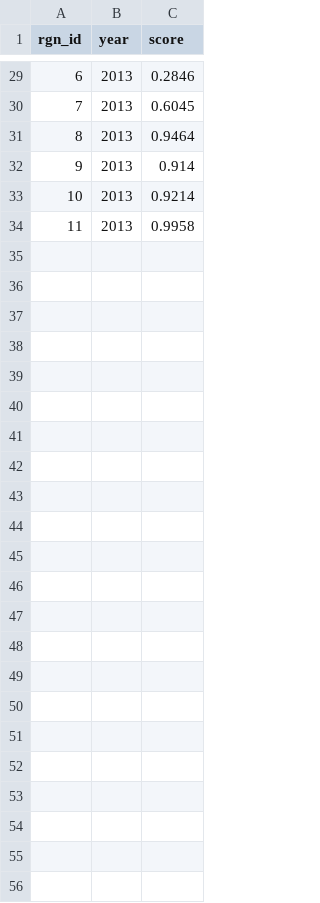
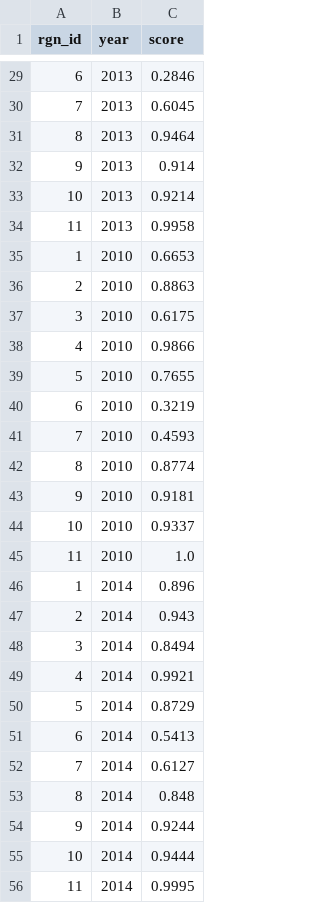
Before and after one commit to OHI-Science/chn, a CSV file: province2015/layers/cw_phosphate_chn2015_LM.csv, drawn as a sheet; only a part is shown, gaps mark what is left out; the diff names each change by its address in the sheet, - before the commit and + after, or states it on an @@ line.

Commit message:
updated CW data

```diff
--- a/province2015/layers/cw_phosphate_chn2015_LM.csv
+++ b/province2015/layers/cw_phosphate_chn2015_LM.csv
+row 35: 1 | 2010 | 0.6653
+row 36: 2 | 2010 | 0.8863
+row 37: 3 | 2010 | 0.6175
+row 38: 4 | 2010 | 0.9866
+row 39: 5 | 2010 | 0.7655
+row 40: 6 | 2010 | 0.3219
+row 41: 7 | 2010 | 0.4593
+row 42: 8 | 2010 | 0.8774
+row 43: 9 | 2010 | 0.9181
+row 44: 10 | 2010 | 0.9337
+row 45: 11 | 2010 | 1.0
+row 46: 1 | 2014 | 0.896
+row 47: 2 | 2014 | 0.943
+row 48: 3 | 2014 | 0.8494
+row 49: 4 | 2014 | 0.9921
+row 50: 5 | 2014 | 0.8729
+row 51: 6 | 2014 | 0.5413
+row 52: 7 | 2014 | 0.6127
+row 53: 8 | 2014 | 0.848
+row 54: 9 | 2014 | 0.9244
+row 55: 10 | 2014 | 0.9444
+row 56: 11 | 2014 | 0.9995
```
Also changed, not shown: 2 other files.
